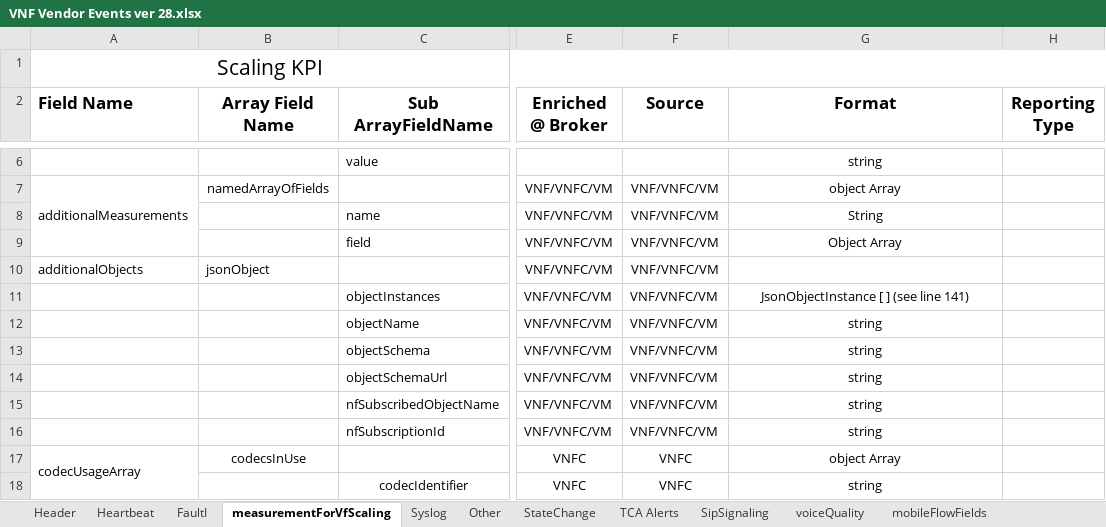
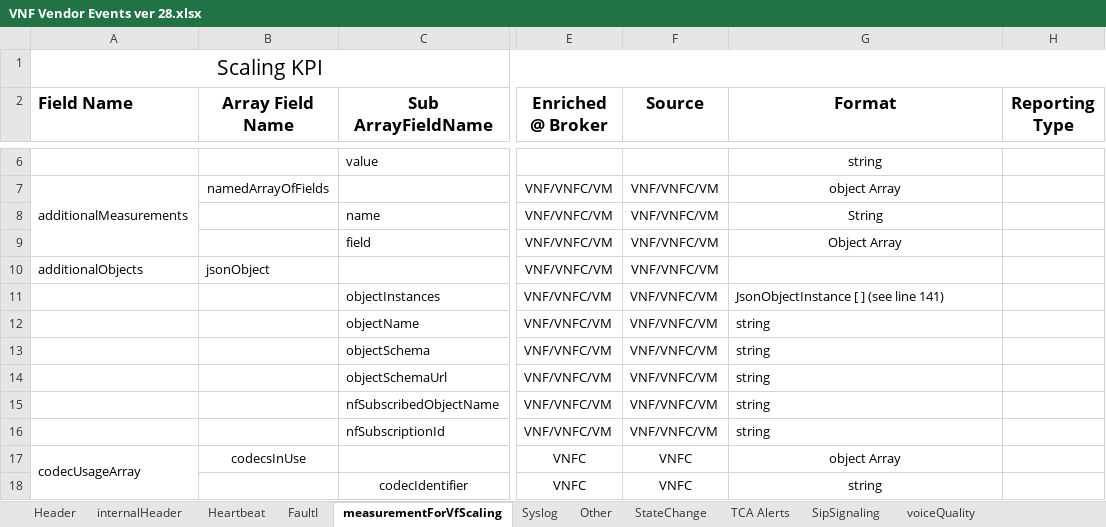
Before and after one commit to goksing/evel-test-collector, an Excel workbook: docs/att_interface_definition/VNF Vendor Events ver 28.xlsx, sheet measurementForVfScaling, drawn as a sheet; only a part is shown, gaps mark what is left out; values as stored, in another font and other column widths than the file's, no borders; the diff names each change by its address in the sheet, - before the commit and + after, or states it on an @@ line.

```diff
--- a/docs/att_interface_definition/VNF Vendor Events ver 28.xlsx (sheet measurementForVfScaling)
+++ b/docs/att_interface_definition/VNF Vendor Events ver 28.xlsx (sheet measurementForVfScaling)
+sheet tab: internalHeader
-G11:G16 alignment: center
+G11:G16 alignment: left
```
Also changed, not shown: sheet Header, sheet FaultI, 1 other file.
